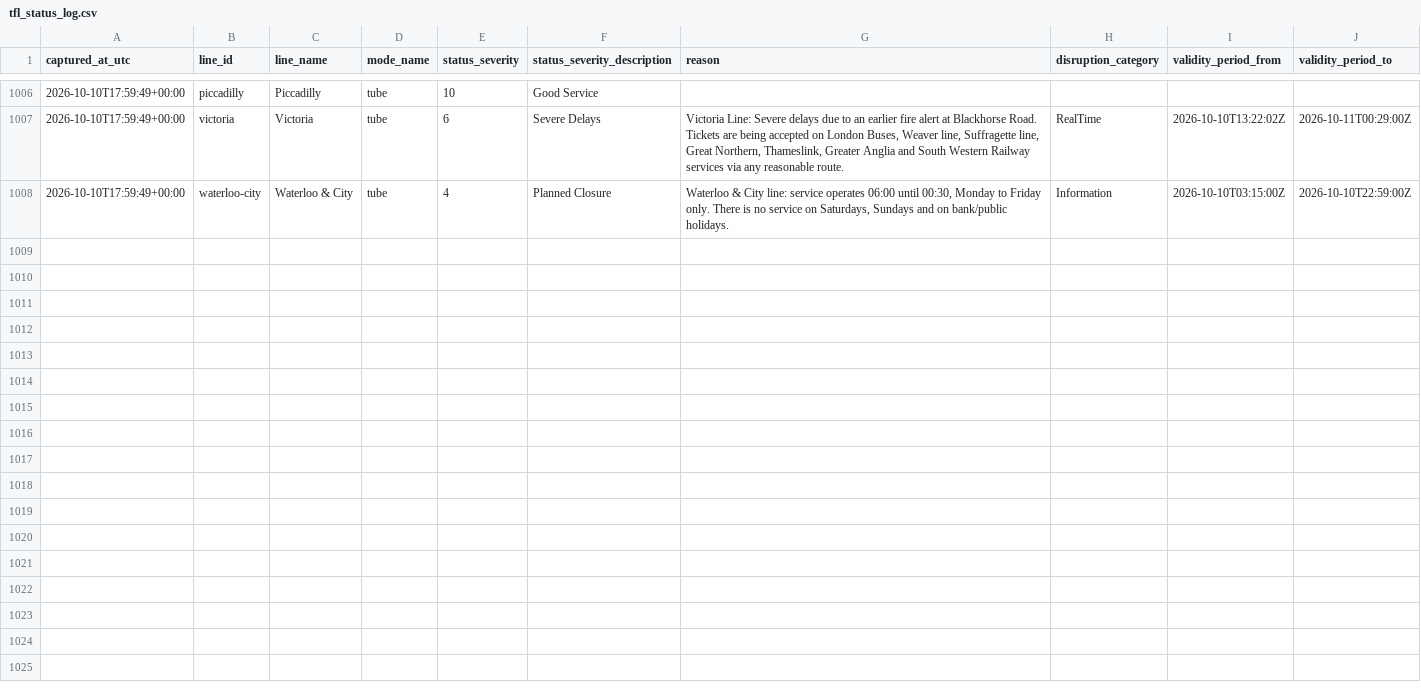
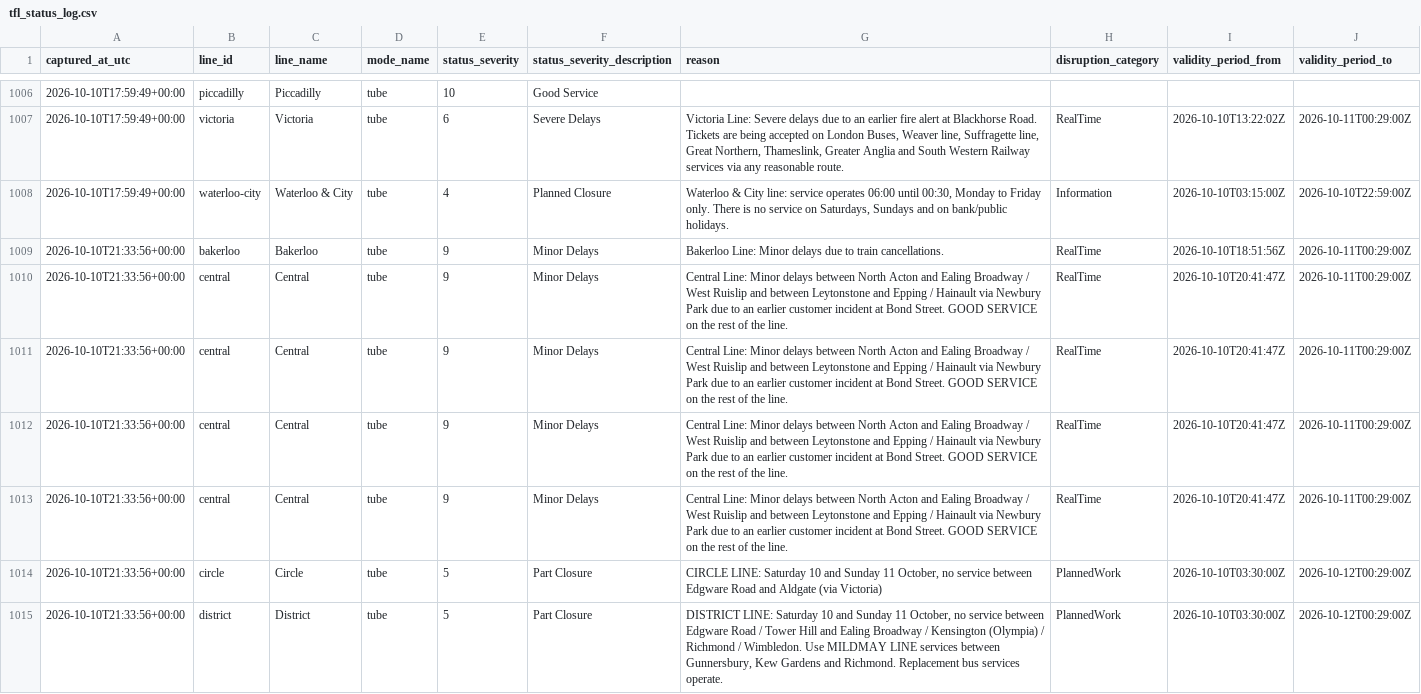
Before and after one commit to hitanshu8141/tfl-delay-dashboard, a CSV file: tfl_status_log.csv, drawn as a sheet; only a part is shown, gaps mark what is left out; the diff covers the shown part only; the diff names each change by its address in the sheet, - before the commit and + after, or states it on an @@ line.

```diff
--- a/tfl_status_log.csv
+++ b/tfl_status_log.csv
+row 1009: 2026-10-10T21:33:56+00:00 | bakerloo | Bakerloo | tube | 9 | Minor Delays | Bakerloo Line: Minor delays due to train cancellations. | RealTime | 2026-10-10T18:51:56Z | 2026-10-11T00:29:00Z
+row 1010: 2026-10-10T21:33:56+00:00 | central | Central | tube | 9 | Minor Delays | Central Line: Minor delays between North Acton and Ealing Broadway / West Ruislip and between Leytonstone and Epping / Hainault via Newbury Park due to an earlier customer incident at Bond Street. GOOD SERVICE on the rest of the line. | RealTime | 2026-10-10T20:41:47Z | 2026-10-11T00:29:00Z
+row 1011: 2026-10-10T21:33:56+00:00 | central | Central | tube | 9 | Minor Delays | Central Line: Minor delays between North Acton and Ealing Broadway / West Ruislip and between Leytonstone and Epping / Hainault via Newbury Park due to an earlier customer incident at Bond Street. GOOD SERVICE on the rest of the line. | RealTime | 2026-10-10T20:41:47Z | 2026-10-11T00:29:00Z
+row 1012: 2026-10-10T21:33:56+00:00 | central | Central | tube | 9 | Minor Delays | Central Line: Minor delays between North Acton and Ealing Broadway / West Ruislip and between Leytonstone and Epping / Hainault via Newbury Park due to an earlier customer incident at Bond Street. GOOD SERVICE on the rest of the line. | RealTime | 2026-10-10T20:41:47Z | 2026-10-11T00:29:00Z
+row 1013: 2026-10-10T21:33:56+00:00 | central | Central | tube | 9 | Minor Delays | Central Line: Minor delays between North Acton and Ealing Broadway / West Ruislip and between Leytonstone and Epping / Hainault via Newbury Park due to an earlier customer incident at Bond Street. GOOD SERVICE on the rest of the line. | RealTime | 2026-10-10T20:41:47Z | 2026-10-11T00:29:00Z
+row 1014: 2026-10-10T21:33:56+00:00 | circle | Circle | tube | 5 | Part Closure | CIRCLE LINE: Saturday 10 and Sunday 11 October, no service between Edgware Road and Aldgate (via Victoria) | PlannedWork | 2026-10-10T03:30:00Z | 2026-10-12T00:29:00Z
+row 1015: 2026-10-10T21:33:56+00:00 | district | District | tube | 5 | Part Closure | DISTRICT LINE: Saturday 10 and Sunday 11 October, no service between Edgware Road / Tower Hill and Ealing Broadway / Kensington (Olympia) / Richmond / Wimbledon. Use MILDMAY LINE services between Gunnersbury, Kew Gardens and Richmond. Replacement bus services operate. | PlannedWork | 2026-10-10T03:30:00Z | 2026-10-12T00:29:00Z
```
Also changed, not shown: 7 added rows elsewhere in this file.
